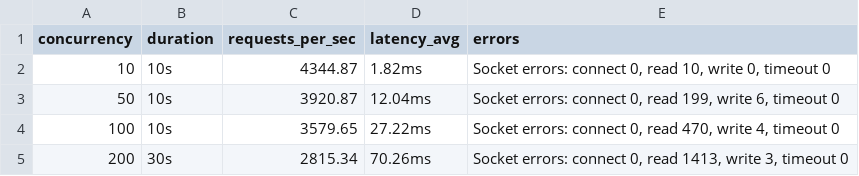
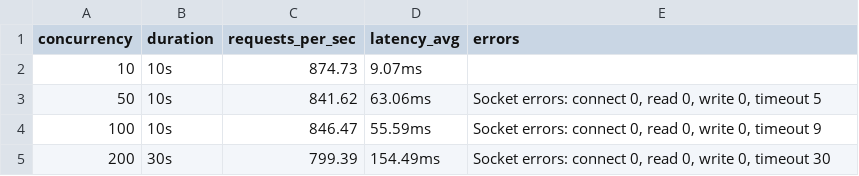
Before and after one commit to philimon-reset/Nanos-Eval, a CSV file: Network-Based/Go/metrics/webserver_metrics_nanos.csv, drawn as a sheet.

```diff
--- a/Network-Based/Go/metrics/webserver_metrics_nanos.csv
+++ b/Network-Based/Go/metrics/webserver_metrics_nanos.csv
@@ -1,5 +1,5 @@
 concurrency,duration,requests_per_sec,latency_avg,errors
-10,10s,4344.87,1.82ms,"  Socket errors: connect 0, read 10, write 0, timeout 0"
-50,10s,3920.87,12.04ms,"  Socket errors: connect 0, read 199, write 6, timeout 0"
-100,10s,3579.65,27.22ms,"  Socket errors: connect 0, read 470, write 4, timeout 0"
-200,30s,2815.34,70.26ms,"  Socket errors: connect 0, read 1413, write 3, timeout 0"
+10,10s,874.73,9.07ms,
+50,10s,841.62,63.06ms,"  Socket errors: connect 0, read 0, write 0, timeout 5"
+100,10s,846.47,55.59ms,"  Socket errors: connect 0, read 0, write 0, timeout 9"
+200,30s,799.39,154.49ms,"  Socket errors: connect 0, read 0, write 0, timeout 30"
```
Also changed, not shown: 26 other files.
